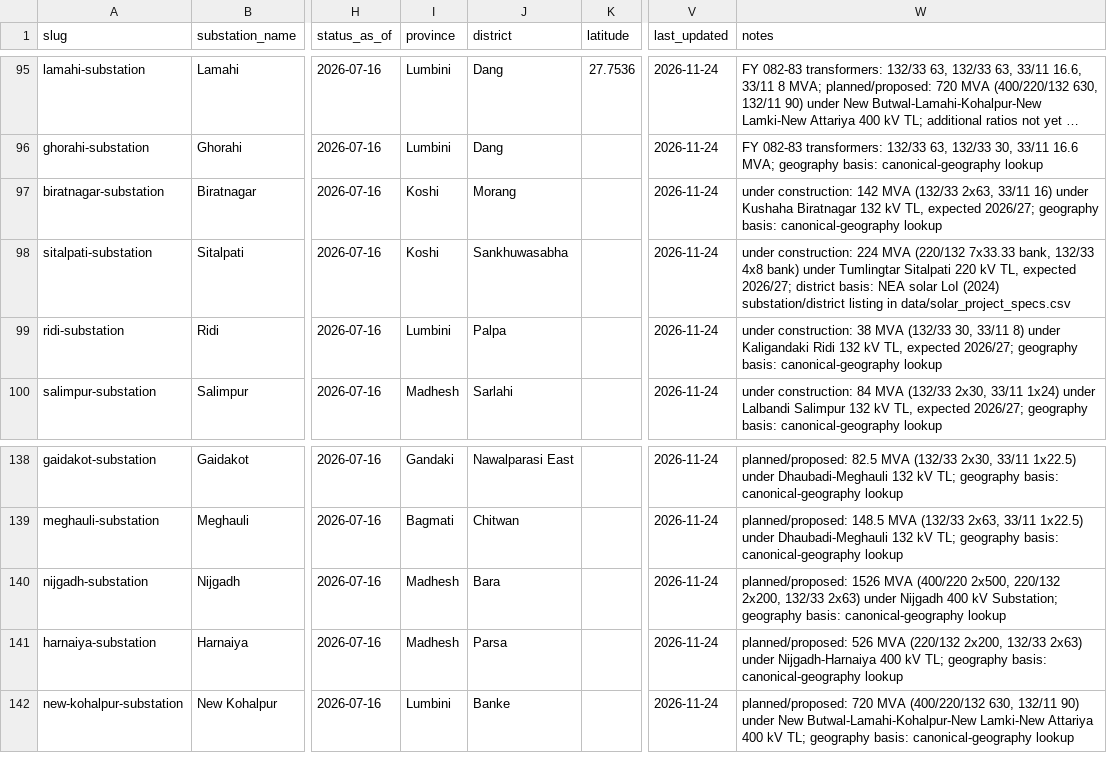
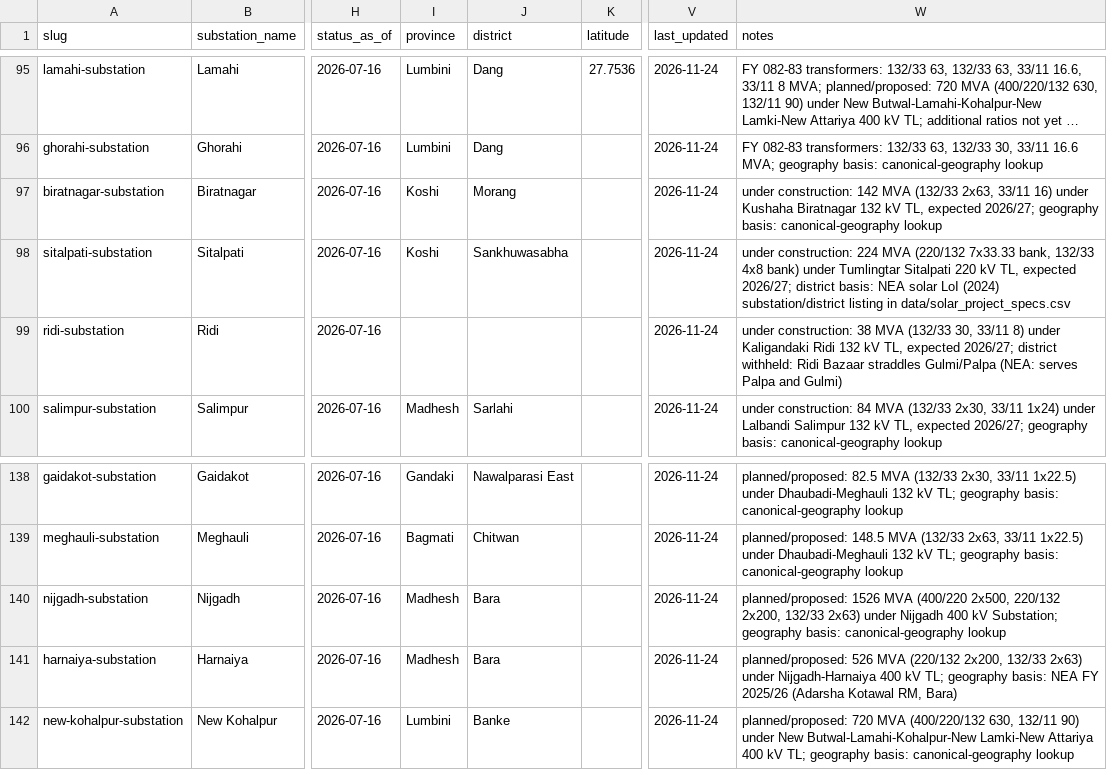
Before and after one commit to abinashkarki/NepalHydroAndEnergy, a CSV file: data/substation_specs.csv, drawn as a sheet; only a part is shown, gaps mark what is left out; long unchanged cells end in …; the diff names each change by its address in the sheet, - before the commit and + after, or states it on an @@ line.

```diff
--- a/data/substation_specs.csv
+++ b/data/substation_specs.csv
-I99 (province): Lumbini
+I99 (province): (empty)
-J99 (district): Palpa
+J99 (district): (empty)
-W99 (notes): …expected 2026/27; geography basis: canonical-geography lookup
+W99 (notes): …expected 2026/27; district withheld: Ridi Bazaar straddles Gulmi/Palpa (NEA: serves Palpa and Gulmi)
-J141 (district): Parsa
+J141 (district): Bara
-W141 (notes): …geography basis: canonical-geography lookup
+W141 (notes): …geography basis: NEA FY 2025/26 (Adarsha Kotawal RM, Bara)
```
Also changed, not shown: 2 other files.
